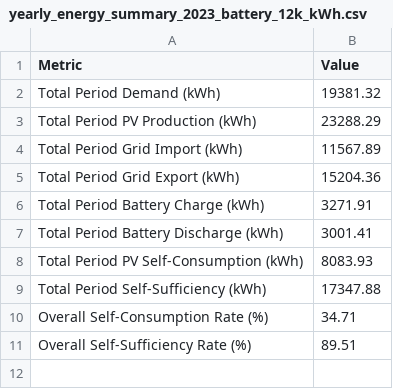
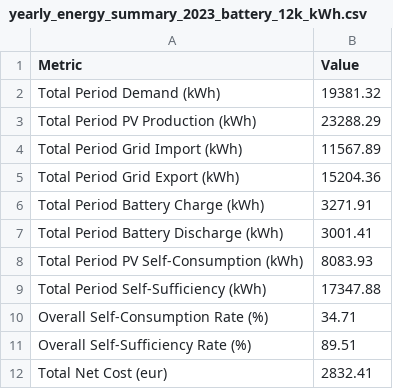
Before and after one commit to Knightinrustedarmour/House1, a CSV file: examples/House1/output/yearly_energy_summary_2023_battery_12k_kWh.csv, drawn as a sheet.

```diff
--- a/examples/House1/output/yearly_energy_summary_2023_battery_12k_kWh.csv
+++ b/examples/House1/output/yearly_energy_summary_2023_battery_12k_kWh.csv
@@ -11 +11,2 @@ Overall Self-Consumption Rate (%),34.71
 Overall Self-Sufficiency Rate (%),89.51
+Total Net Cost (eur),2832.41
```
Also changed, not shown: examples/House1/output/yearly_energy_summary_2023_battery_15k_kWh.csv, examples/House1/output/yearly_energy_summary_2023_battery_20k_kWh.csv, 16 other files.
